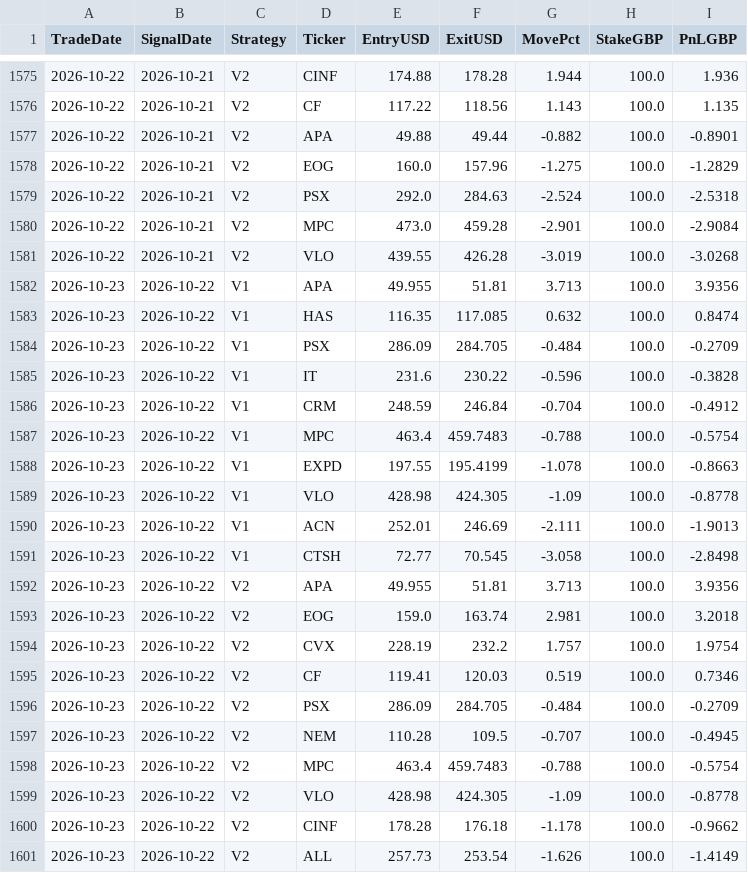
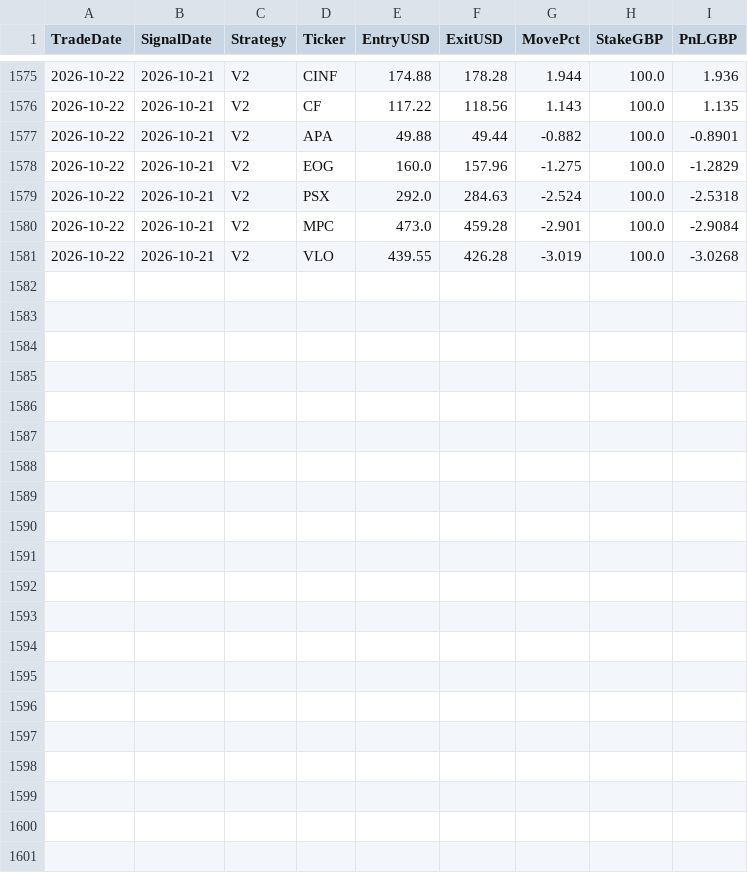
Before and after one commit to MrinalBhargava/sp500-dashboard, a CSV file: positions_pnl.csv, drawn as a sheet; only a part is shown, gaps mark what is left out; the diff names each change by its address in the sheet, - before the commit and + after, or states it on an @@ line.

```diff
--- a/positions_pnl.csv
+++ b/positions_pnl.csv
-row 1582: 2026-10-23 | 2026-10-22 | V1 | APA | 49.955 | 51.81 | 3.713 | 100.0 | 3.9356
-row 1583: 2026-10-23 | 2026-10-22 | V1 | HAS | 116.35 | 117.085 | 0.632 | 100.0 | 0.8474
-row 1584: 2026-10-23 | 2026-10-22 | V1 | PSX | 286.09 | 284.705 | -0.484 | 100.0 | -0.2709
-row 1585: 2026-10-23 | 2026-10-22 | V1 | IT | 231.6 | 230.22 | -0.596 | 100.0 | -0.3828
-row 1586: 2026-10-23 | 2026-10-22 | V1 | CRM | 248.59 | 246.84 | -0.704 | 100.0 | -0.4912
-row 1587: 2026-10-23 | 2026-10-22 | V1 | MPC | 463.4 | 459.7483 | -0.788 | 100.0 | -0.5754
-row 1588: 2026-10-23 | 2026-10-22 | V1 | EXPD | 197.55 | 195.4199 | -1.078 | 100.0 | -0.8663
-row 1589: 2026-10-23 | 2026-10-22 | V1 | VLO | 428.98 | 424.305 | -1.09 | 100.0 | -0.8778
-row 1590: 2026-10-23 | 2026-10-22 | V1 | ACN | 252.01 | 246.69 | -2.111 | 100.0 | -1.9013
-row 1591: 2026-10-23 | 2026-10-22 | V1 | CTSH | 72.77 | 70.545 | -3.058 | 100.0 | -2.8498
-row 1592: 2026-10-23 | 2026-10-22 | V2 | APA | 49.955 | 51.81 | 3.713 | 100.0 | 3.9356
-row 1593: 2026-10-23 | 2026-10-22 | V2 | EOG | 159.0 | 163.74 | 2.981 | 100.0 | 3.2018
-row 1594: 2026-10-23 | 2026-10-22 | V2 | CVX | 228.19 | 232.2 | 1.757 | 100.0 | 1.9754
-row 1595: 2026-10-23 | 2026-10-22 | V2 | CF | 119.41 | 120.03 | 0.519 | 100.0 | 0.7346
-row 1596: 2026-10-23 | 2026-10-22 | V2 | PSX | 286.09 | 284.705 | -0.484 | 100.0 | -0.2709
-row 1597: 2026-10-23 | 2026-10-22 | V2 | NEM | 110.28 | 109.5 | -0.707 | 100.0 | -0.4945
-row 1598: 2026-10-23 | 2026-10-22 | V2 | MPC | 463.4 | 459.7483 | -0.788 | 100.0 | -0.5754
-row 1599: 2026-10-23 | 2026-10-22 | V2 | VLO | 428.98 | 424.305 | -1.09 | 100.0 | -0.8778
-row 1600: 2026-10-23 | 2026-10-22 | V2 | CINF | 178.28 | 176.18 | -1.178 | 100.0 | -0.9662
-row 1601: 2026-10-23 | 2026-10-22 | V2 | ALL | 257.73 | 253.54 | -1.626 | 100.0 | -1.4149
```
Also changed, not shown: daily_pnl.csv.
